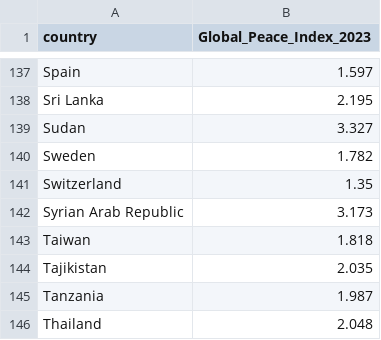
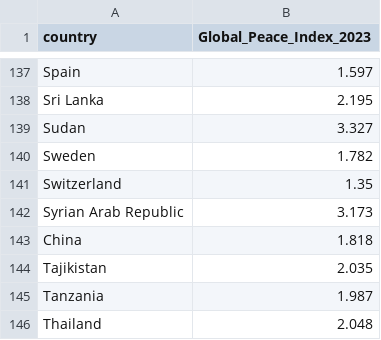
Before and after one commit to nazimben25/Immigration_causes, a CSV file: Output/Global_Peace_Index.csv, drawn as a sheet; only a part is shown, gaps mark what is left out.

Commit message:
add manually 4 inputs files + Update codes for data collection 4 Jup files + outputs from codes

```diff
--- a/Output/Global_Peace_Index.csv
+++ b/Output/Global_Peace_Index.csv
@@ -142,3 +142,3 @@ Switzerland,1.35
 Syrian Arab Republic,3.173
-Taiwan,1.818
+China,1.818
 Tajikistan,2.035
```
Also changed, not shown: 17 other files.
